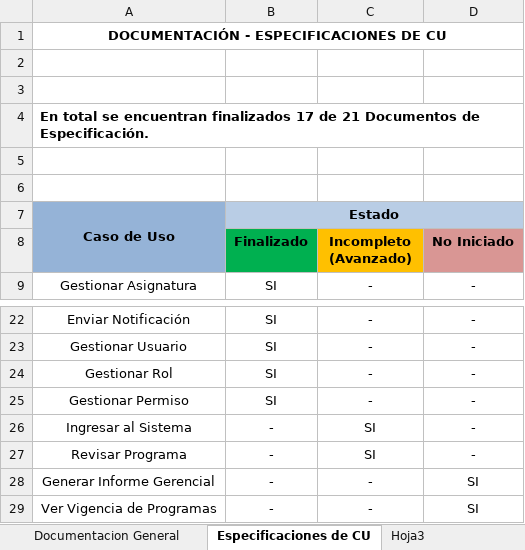
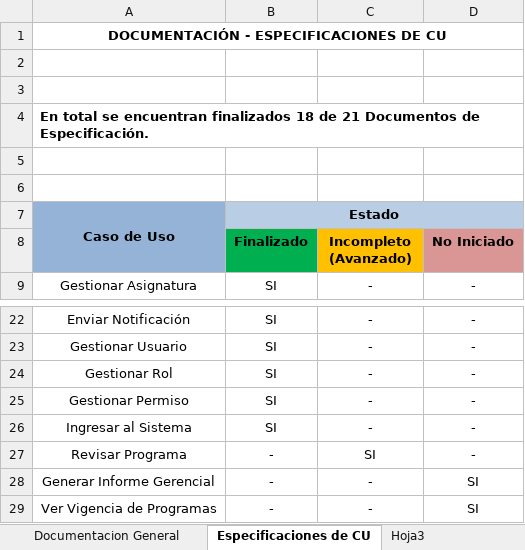
Before and after one commit to fge23/Sistema-VASPA, an Excel workbook: Seguimiento del Sistema/Seguimiento Documentacion.xlsx, sheet Especificaciones de CU, drawn as a sheet; only a part is shown, gaps mark what is left out; values as stored, in another font and other column widths than the file's, no borders; the diff names each change by its address in the sheet, - before the commit and + after, or states it on an @@ line.

Commit message:
-Actualización y finalización del documento de Especificación del CU Ingresar al Sistema.
-Elaboración del diagrama de secuencia del CU Ingresar al Sistema.

-Actualización del documento: Seguimiento Documentación.

```diff
--- a/Seguimiento del Sistema/Seguimiento Documentacion.xlsx (sheet Especificaciones de CU)
+++ b/Seguimiento del Sistema/Seguimiento Documentacion.xlsx (sheet Especificaciones de CU)
-A4: …encuentran finalizados 17 de 21…
+A4: …encuentran finalizados 18 de 21…
-B26 (Finalizado): -
+B26 (Finalizado): SI
-C26 (Incompleto (Avanzado)): SI
+C26 (Incompleto (Avanzado)): -
```
Also changed, not shown: 3 other files.
